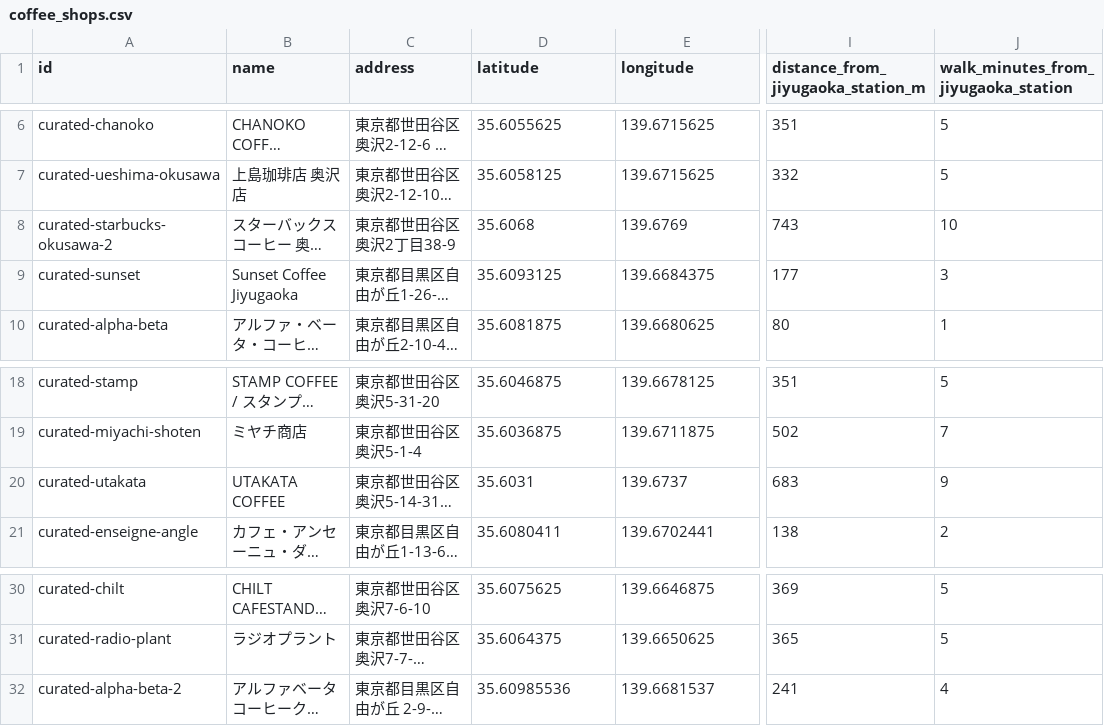
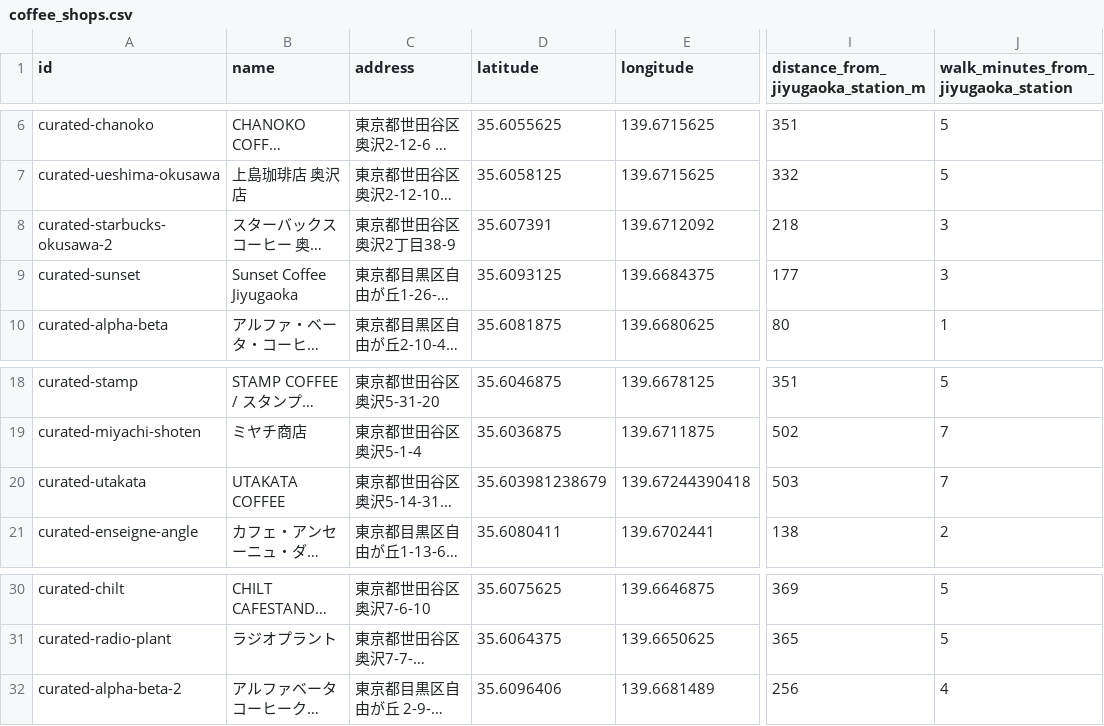
Before and after one commit to junhongo-ccs/jiyugaoka, a CSV file: data/coffee_shops.csv, drawn as a sheet; only a part is shown, gaps mark what is left out; long unchanged cells end in …; the diff names each change by its address in the sheet, - before the commit and + after, or states it on an @@ line.

Commit message:
Fix coffee shop coordinates for flagged spots

```diff
--- a/data/coffee_shops.csv
+++ b/data/coffee_shops.csv
-D8 (latitude): 35.6068
+D8 (latitude): 35.607391
-E8 (longitude): 139.6769
+E8 (longitude): 139.6712092
-I8: 743
+I8: 218
-J8: 10
+J8: 3
-D20 (latitude): 35.6031
+D20 (latitude): 35.603981238679
-E20 (longitude): 139.6737
+E20 (longitude): 139.67244390418
-I20: 683
+I20: 503
-J20: 9
+J20: 7
-D32 (latitude): 35.60985536
+D32 (latitude): 35.6096406
-E32 (longitude): 139.6681537
+E32 (longitude): 139.6681489
-I32: 241
+I32: 256
```
Also changed, not shown: data/favorites.csv, 2 other files.
